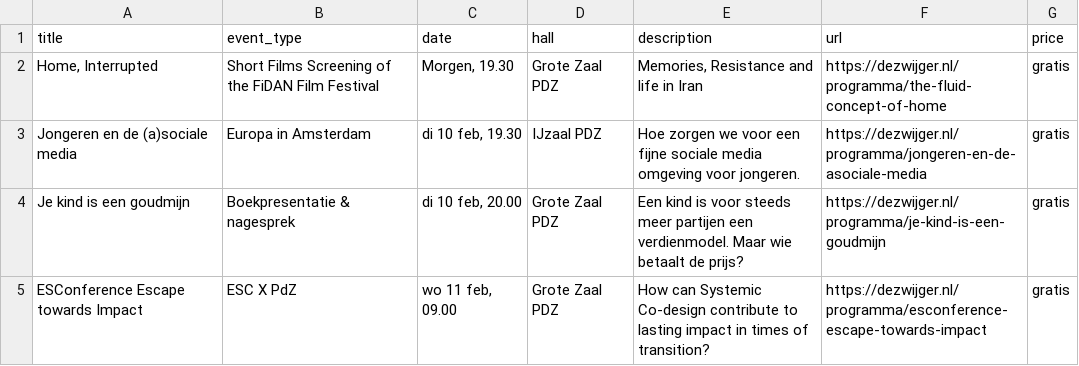
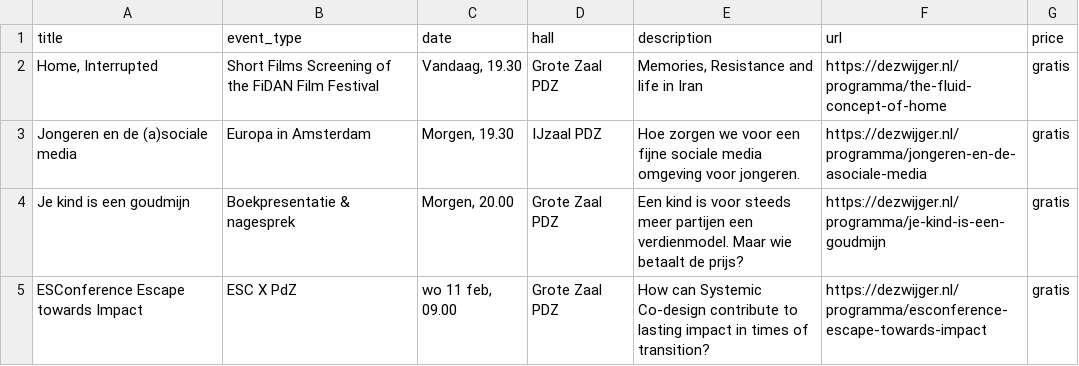
Before and after one commit to olii97/amsterdam-culture-tracker, a CSV file: cultural_venues_scraper/pakhuis_de_zwijger/events.csv, drawn as a sheet; only a part is shown; the diff covers the shown part only.

Commit message:
Add test scripts for scraper functionality and Supabase integration
- Introduced `test_full_scraper.py` to run limited tests on the scraper, focusing on a subset of venues and events.
- Added `test_scraper_integration.py` to verify the date parsing and Supabase write functionality.
- Updated `scrape_all.py` to include Supabase writing logic.
- Created `supabase_writer.py` for handling event data upserts to Supabase.
- Modified CSV and Markdown files for various venues to reflect updated event data.

```diff
--- a/cultural_venues_scraper/pakhuis_de_zwijger/events.csv
+++ b/cultural_venues_scraper/pakhuis_de_zwijger/events.csv
@@ -1,5 +1,5 @@
 title,event_type,date,hall,description,url,price
-"Home, Interrupted",Short Films Screening of the FiDAN Film Festival,"Morgen, 19.30",Grote Zaal PDZ,"Memories, Resistance and life in Iran",https://dezwijger.nl/programma/the-fluid-concept-of-home,gratis
-Jongeren en de (a)sociale media,Europa in Amsterdam,"di 10 feb, 19.30",IJzaal PDZ,Hoe zorgen we voor een fijne sociale media omgeving voor jongeren.,https://dezwijger.nl/programma/jongeren-en-de-asociale-media,gratis
-Je kind is een goudmijn,Boekpresentatie & nagesprek,"di 10 feb, 20.00",Grote Zaal PDZ,Een kind is voor steeds meer partijen een verdienmodel. Maar wie betaalt de prijs?,https://dezwijger.nl/programma/je-kind-is-een-goudmijn,gratis
+"Home, Interrupted",Short Films Screening of the FiDAN Film Festival,"Vandaag, 19.30",Grote Zaal PDZ,"Memories, Resistance and life in Iran",https://dezwijger.nl/programma/the-fluid-concept-of-home,gratis
+Jongeren en de (a)sociale media,Europa in Amsterdam,"Morgen, 19.30",IJzaal PDZ,Hoe zorgen we voor een fijne sociale media omgeving voor jongeren.,https://dezwijger.nl/programma/jongeren-en-de-asociale-media,gratis
+Je kind is een goudmijn,Boekpresentatie & nagesprek,"Morgen, 20.00",Grote Zaal PDZ,Een kind is voor steeds meer partijen een verdienmodel. Maar wie betaalt de prijs?,https://dezwijger.nl/programma/je-kind-is-een-goudmijn,gratis
 ESConference Escape towards Impact,ESC X PdZ,"wo 11 feb, 09.00",Grote Zaal PDZ,How can Systemic Co-design contribute to lasting impact in times of transition?,https://dezwijger.nl/programma/esconference-escape-towards-impact,gratis
```
Also changed, not shown: 4 edited cells elsewhere in this file, cultural_venues_scraper/concertgebouw/events.csv, cultural_venues_scraper/de_balie/events.csv, 13 other files.
